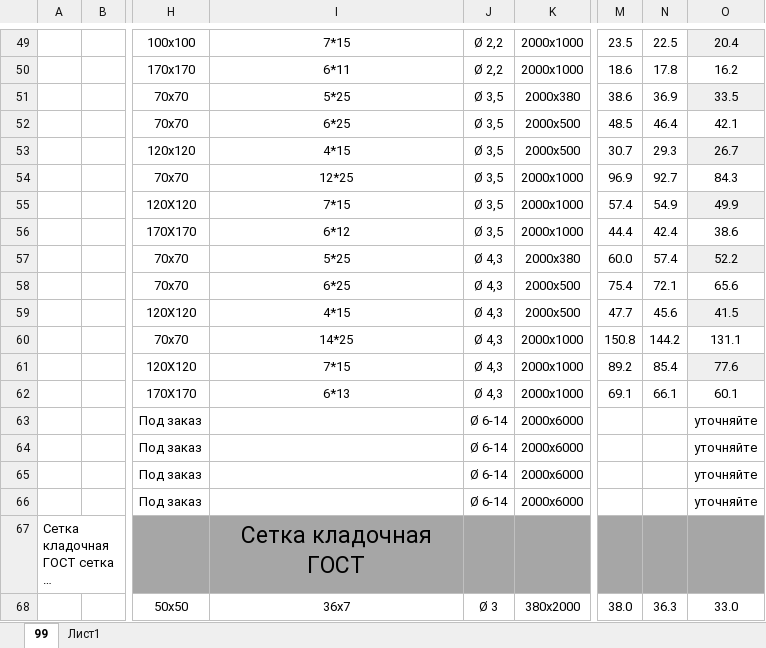
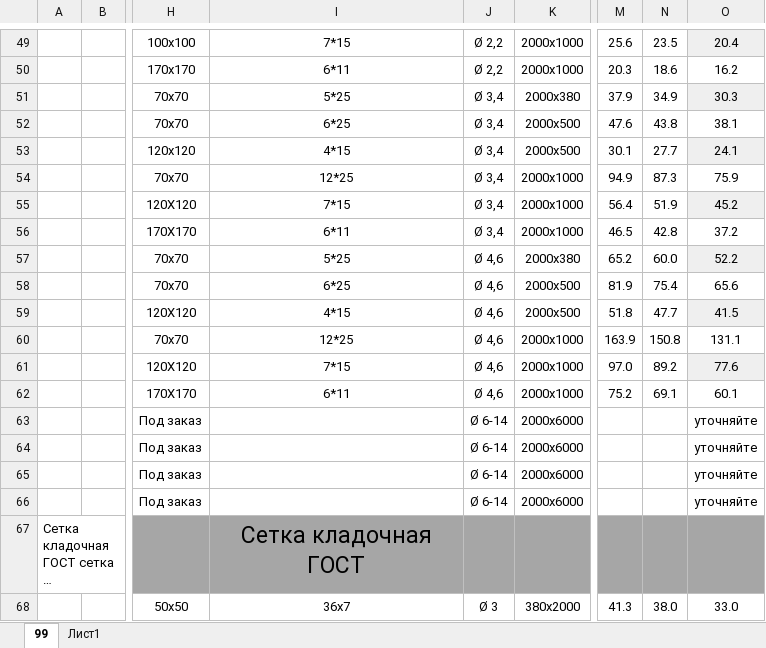
Before and after one commit to 1Murad1/Ochag, an Excel workbook: app/price/Прайс_сетка_ochagh.com.ua_Кладочная.xlsx, sheet 99, drawn as a sheet; only a part is shown, gaps mark what is left out; long unchanged cells end in …; values as stored, in another font and other column widths than the file's, no borders; charts and pictures not drawn; removed rows and columns are numbered as before the commit, all else as after; the diff covers the shown part only; the diff names each change by its address in the sheet, - before the commit and + after, or states it on an @@ line.

```diff
--- a/app/price/Прайс_сетка_ochagh.com.ua_Кладочная.xlsx (sheet 99)
+++ b/app/price/Прайс_сетка_ochagh.com.ua_Кладочная.xlsx (sheet 99)
+column M, rows 49-68: 25.6 | 20.3 | 37.9 | 47.6 | 30.1 | 94.9 | 56.4 | 46.5 | 65.2 | 81.9 | 51.8 | 163.9 | 97.0 | 75.2 |  |  |  |  |  | 41.3
-column N, rows 49-68: 22.5 | 17.8 | 36.9 | 46.4 | 29.3 | 92.7 | 54.9 | 42.4 | 57.4 | 72.1 | 45.6 | 144.2 | 85.4 | 66.1 |  |  |  |  |  | 36.3
-J51:J56: Ø 3,5
+J51:J56: Ø 3,4
-N51: 38.6
+N51: 34.9
-O51: 33.5
+O51: 30.3
-N52: 48.5
+N52: 43.8
-O52: 42.1
+O52: 38.1
-N53: 30.7
+N53: 27.7
-O53: 26.7
+O53: 24.1
-N54: 96.9
+N54: 87.3
-O54: 84.3
+O54: 75.9
-N55: 57.4
+N55: 51.9
-O55: 49.9
+O55: 45.2
-I56: 6*12
+I56: 6*11
-N56: 44.4
+N56: 42.8
-O56: 38.6
+O56: 37.2
-J57:J62: Ø 4,3
+J57:J62: Ø 4,6
-I60: 14*25
+I60: 12*25
-I62: 6*13
+I62: 6*11
```
Also changed, not shown: 25 edited cells elsewhere in this sheet, formulas that keep their value, charts or pictures, 9 other files.
